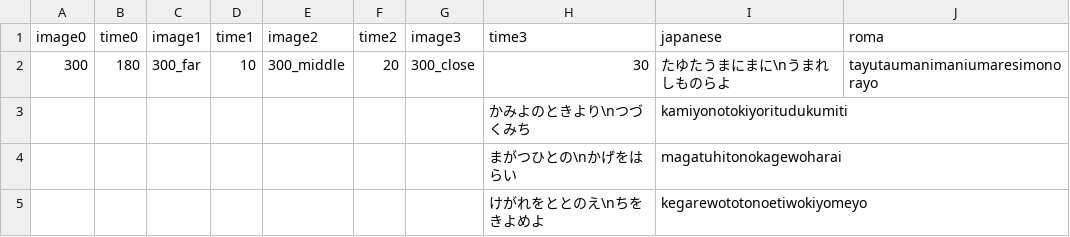
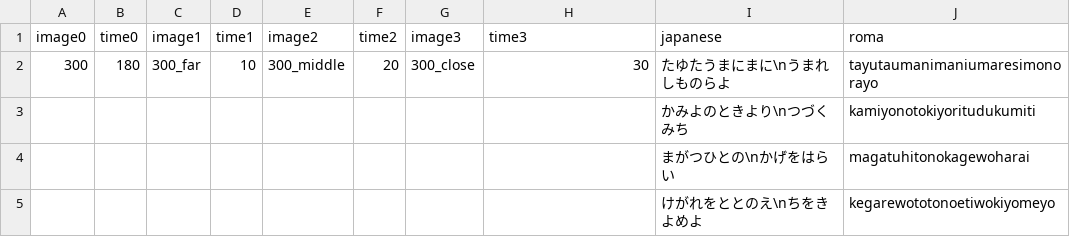
Before and after one commit to epen3420/IsogiYama, a CSV file: Assets/Datas/Typing_Datas/part1.csv, drawn as a sheet; removed rows and columns are numbered as before the commit, all else as after; the diff names each change by its address in the sheet, - before the commit and + after, or states it on an @@ line.

```diff
--- a/Assets/Datas/Typing_Datas/part1.csv
+++ b/Assets/Datas/Typing_Datas/part1.csv
-row 3:  |  |  |  |  |  |  | かみよのときより\nつづくみち | kamiyonotokiyoritudukumiti
-row 4:  |  |  |  |  |  |  | まがつひとの\nかげをはらい | magatuhitonokagewoharai
-row 5:  |  |  |  |  |  |  | けがれをととのえ\nちをきよめよ | kegarewototonoetiwokiyomeyo
+row 3:  |  |  |  |  |  |  |  | かみよのときより\nつづくみち | kamiyonotokiyoritudukumiti
+row 4:  |  |  |  |  |  |  |  | まがつひとの\nかげをはらい | magatuhitonokagewoharai
+row 5:  |  |  |  |  |  |  |  | けがれをととのえ\nちをきよめよ | kegarewototonoetiwokiyomeyo
```
Also changed, not shown: Assets/Datas/Typing_Datas/part2.csv, Assets/Datas/Typing_Datas/part3.csv.
